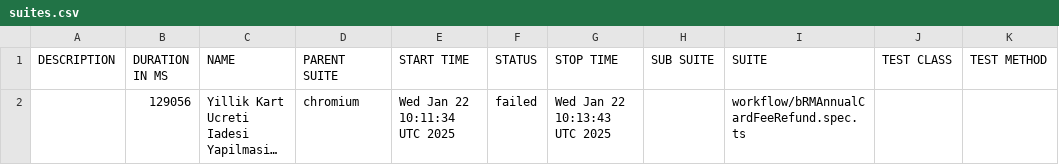
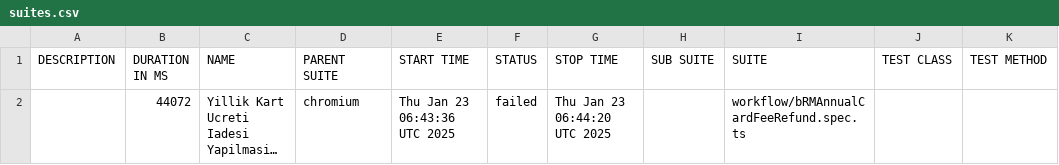
Before and after one commit to STechQ/studio-test-report, a CSV file: data/suites.csv, drawn as a sheet; long unchanged cells end in …; the diff names each change by its address in the sheet, - before the commit and + after, or states it on an @@ line.

```diff
--- a/data/suites.csv
+++ b/data/suites.csv
-B2 (DURATION IN MS): 129056
+B2 (DURATION IN MS): 44072
-E2 (START TIME): Wed Jan 22 10:11:34 UTC 2025
+E2 (START TIME): Thu Jan 23 06:43:36 UTC 2025
-G2 (STOP TIME): Wed Jan 22 10:13:43 UTC 2025
+G2 (STOP TIME): Thu Jan 23 06:44:20 UTC 2025
```
Also changed, not shown: 20 other files.
